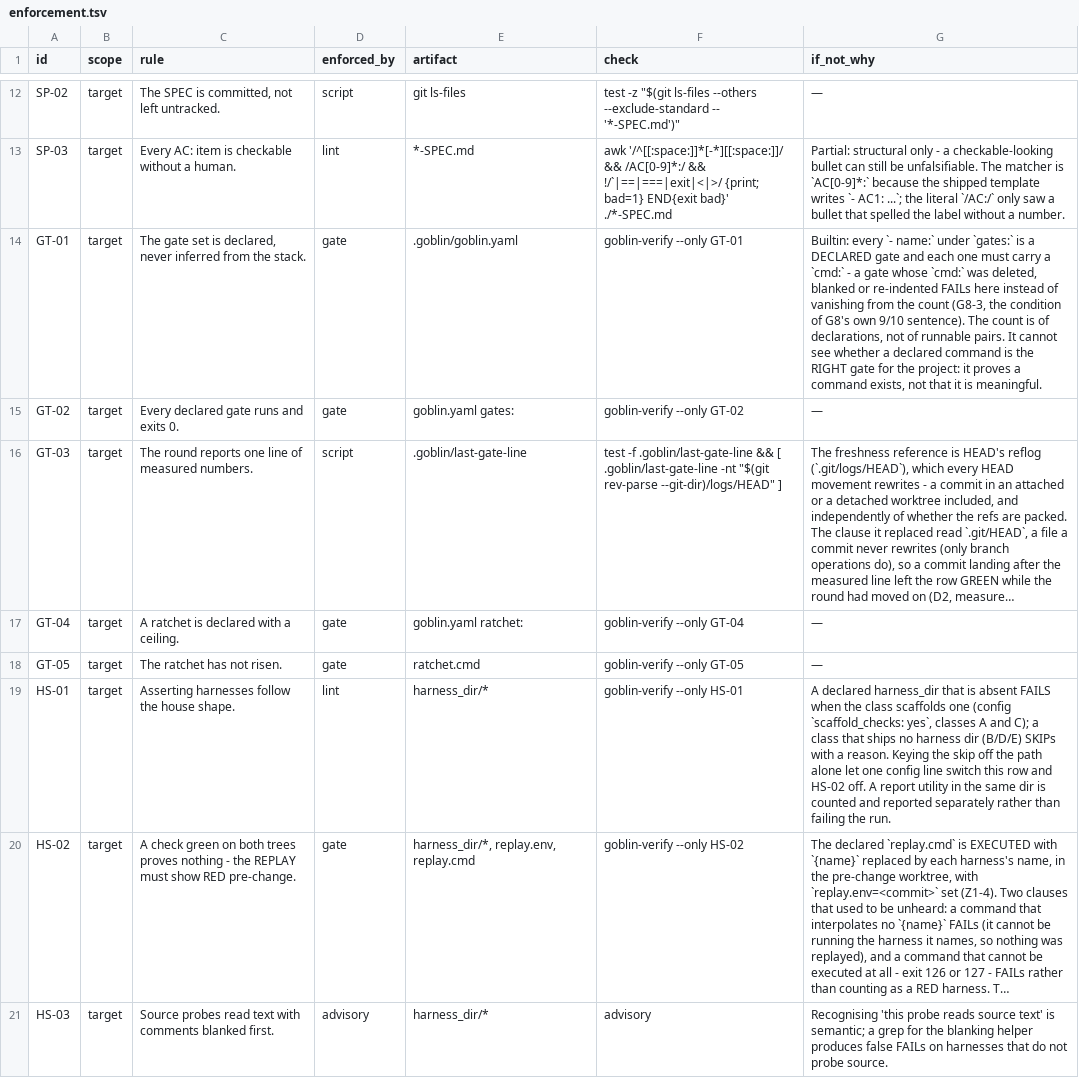
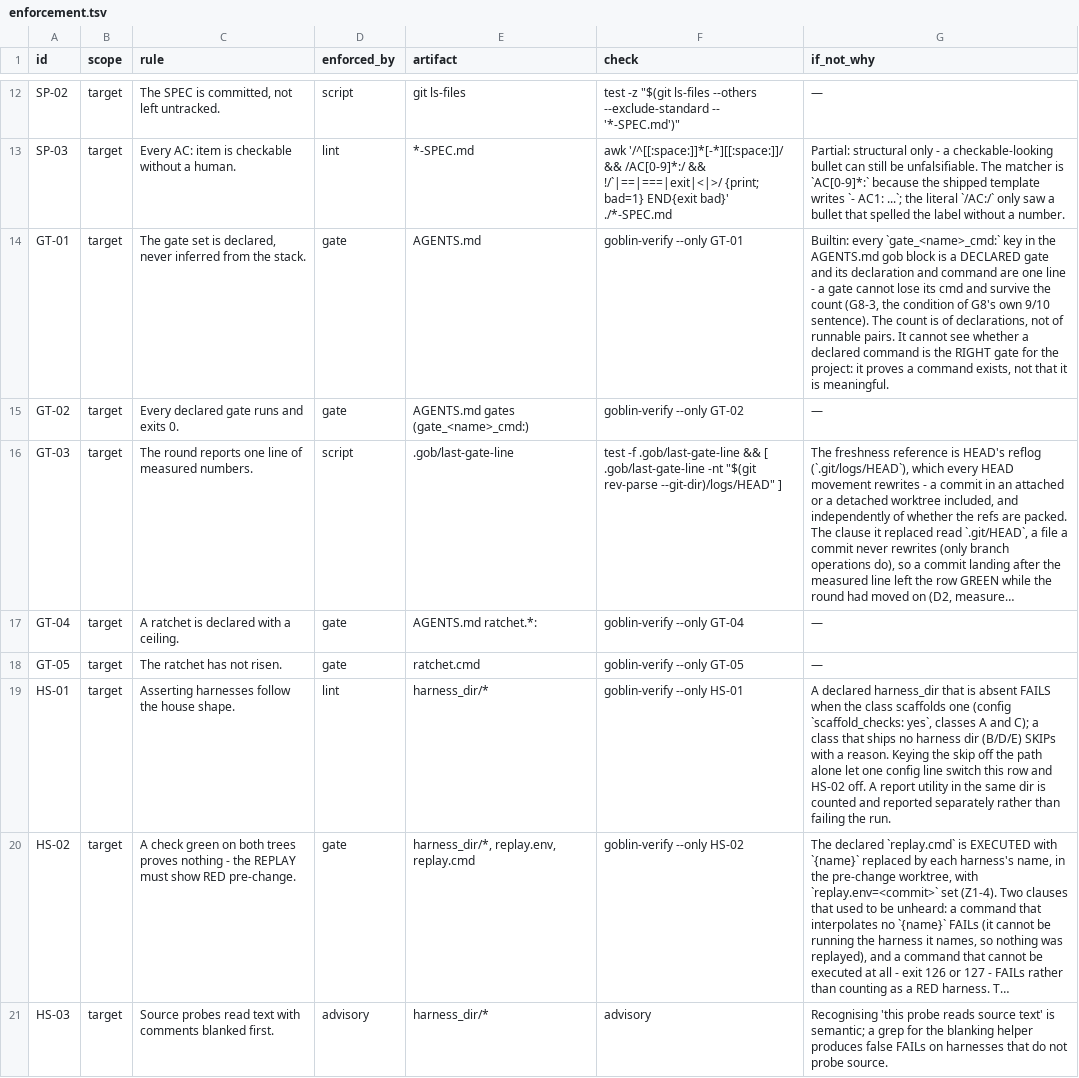
Before and after one commit to harveynguyen33/gobstack, a TSV file: manifest/enforcement.tsv, drawn as a sheet; only a part is shown, gaps mark what is left out; long unchanged cells end in …; the diff covers the shown part only; the diff names each change by its address in the sheet, - before the commit and + after, or states it on an @@ line.

Commit message:
feat(v2): .goblin -> .gob everywhere, AGENTS.md frontmatter reads, CI removed, surface unwired
Wave 2 of the v2 rules-first swap:
- every config read (verify/bans/audit/model) now goes through g_agents_read against
  AGENTS.md's marker block; goblin.yaml is gone from all code paths
- the repo payload renames .goblin/ -> .gob/ (no migration shims - no deployed repos);
  the machine-level ~/.goblin/engine and ~/.goblin-stack/ ledger keep their names
- templates/goblin.yaml.tmpl -> templates/agents-block.tmpl (the marker block only);
  the installer composes body prose (put_once) + block (g_agents_write)
- CI removed from the product: templates/ci/ deleted, --ci-gate flag gone, no
  .github/workflows payload; templates/loop/ deleted with it
- dispatcher + node shim: surface is init/map/verify/bans/uninstall; doctor, audit,
  upgrade, emit/sync, install are UNWIRED (code kept for session 3 to delete)
- manifest rows (GT-01/02/04, CM-01, PT-01/02, DS-01, CL-01/02, PF-01, VA-01, HP-03,
  PG-06, MD-01, IN-03), bans.tsv probe paths, presets and templates updated in the
  same commit

Tests not yet moved to the new paths/surface — wave 6 does that; the gate is expected
red until then.

```diff
--- a/manifest/enforcement.tsv
+++ b/manifest/enforcement.tsv
-E14 (artifact): .goblin/goblin.yaml
+E14 (artifact): AGENTS.md
-G14 (if_not_why): Builtin: every `- name:` under `gates:` is a DECLARED gate and each one must carry a `cmd:` - a gate whose `cmd:` was deleted, blanked or re-indented FAILs here instead of vanishing from the count…
+G14 (if_not_why): Builtin: every `gate_<name>_cmd:` key in the AGENTS.md gob block is a DECLARED gate and its declaration and command are one line - a gate cannot lose its cmd and survive the count…
-E15 (artifact): goblin.yaml gates:
+E15 (artifact): AGENTS.md gates (gate_<name>_cmd:)
-E16 (artifact): .goblin/last-gate-line
+E16 (artifact): .gob/last-gate-line
-F16 (check): test -f .goblin/last-gate-line && [ .goblin/last-gate-line -nt "$(git…
+F16 (check): test -f .gob/last-gate-line && [ .gob/last-gate-line -nt "$(git…
-E17 (artifact): goblin.yaml ratchet:
+E17 (artifact): AGENTS.md ratchet.*:
```
Also changed, not shown: 45 edited cells elsewhere in this file, manifest/bans.tsv, manifest/glossary.tsv, 26 other files.
